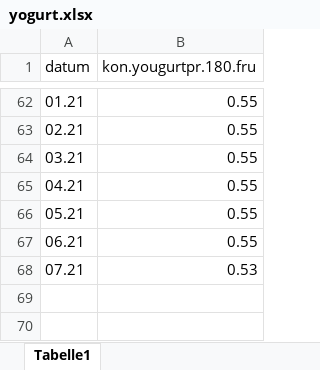
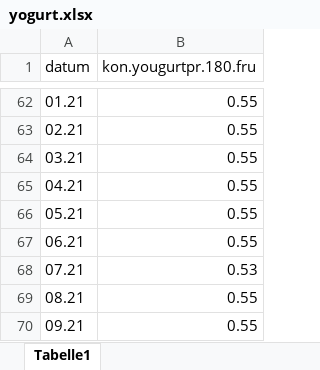
Before and after one commit to JHahn96/yogurt-prediction, an Excel workbook: data_hs21_pred/yogurt.xlsx, sheet Tabelle1, drawn as a sheet; only a part is shown, gaps mark what is left out; values as stored, in another font and other column widths than the file's, no borders; the diff names each change by its address in the sheet, - before the commit and + after, or states it on an @@ line.

```diff
--- a/data_hs21_pred/yogurt.xlsx (sheet Tabelle1)
+++ b/data_hs21_pred/yogurt.xlsx (sheet Tabelle1)
+row 69: 08.21 | 0.55
+row 70: 09.21 | 0.55
```
Also changed, not shown: data_hs21_pred/milchpreis.xlsx, 41 other files.
